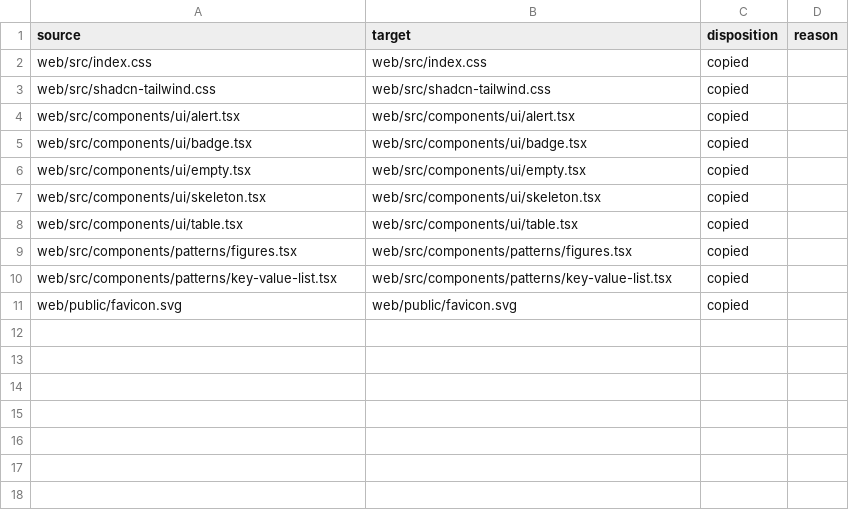
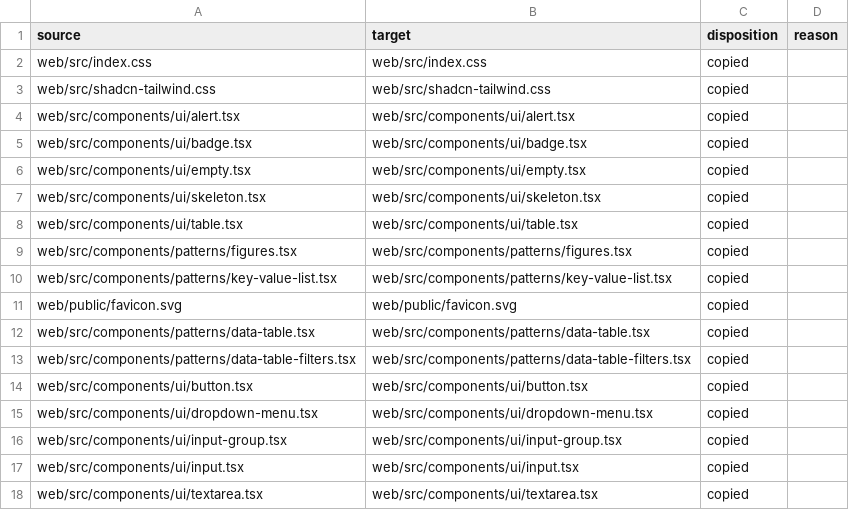
Before and after one commit to yuriyward/mail-tracker, a TSV file: .ward/design-system-copies.tsv, drawn as a sheet.

```diff
--- a/.ward/design-system-copies.tsv
+++ b/.ward/design-system-copies.tsv
@@ -11 +11,8 @@ web/src/components/patterns/key-value-list.tsx	web/src/components/patterns/key-v
 web/public/favicon.svg	web/public/favicon.svg	copied	
+web/src/components/patterns/data-table.tsx	web/src/components/patterns/data-table.tsx	copied	
+web/src/components/patterns/data-table-filters.tsx	web/src/components/patterns/data-table-filters.tsx	copied	
+web/src/components/ui/button.tsx	web/src/components/ui/button.tsx	copied	
+web/src/components/ui/dropdown-menu.tsx	web/src/components/ui/dropdown-menu.tsx	copied	
+web/src/components/ui/input-group.tsx	web/src/components/ui/input-group.tsx	copied	
+web/src/components/ui/input.tsx	web/src/components/ui/input.tsx	copied	
+web/src/components/ui/textarea.tsx	web/src/components/ui/textarea.tsx	copied	
```
Also changed, not shown: 18 other files.
